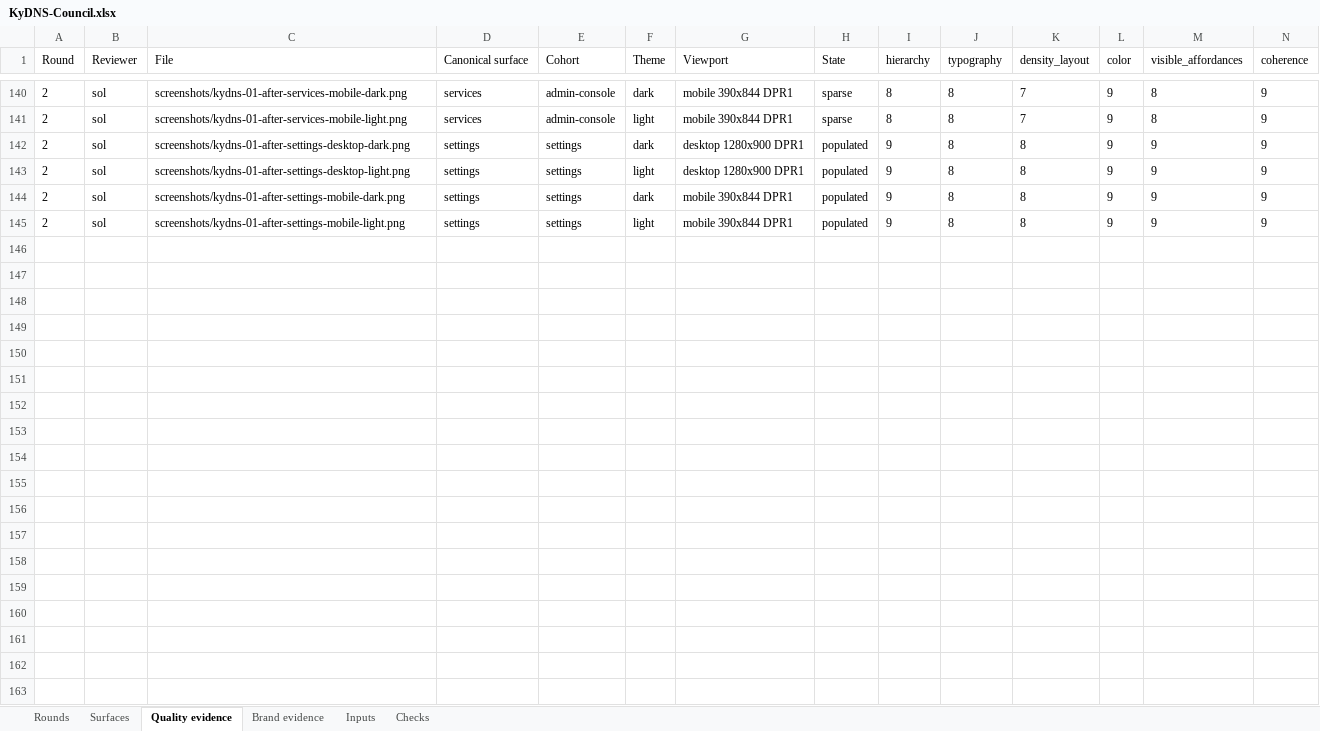
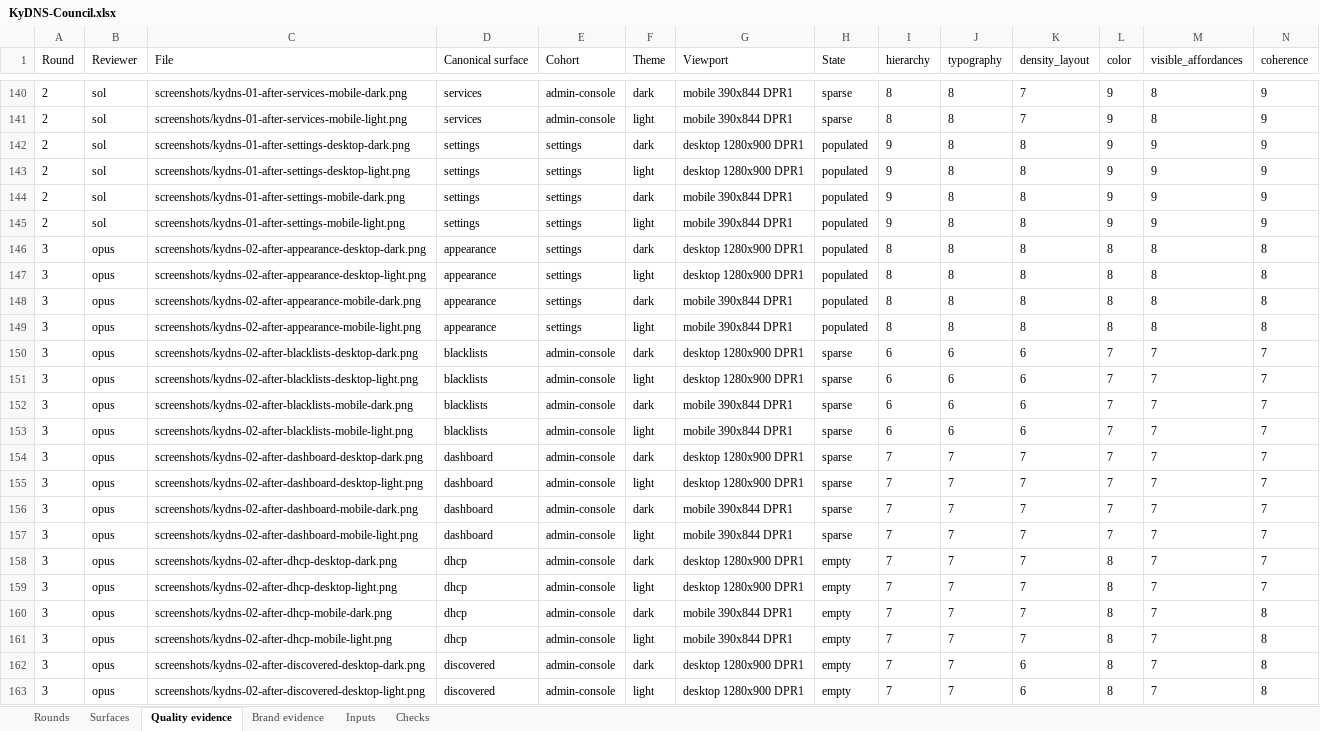
Before and after one commit to Busnes-app/KyDNS-server, an Excel workbook: docs/ui-dns-eight/KyDNS-Council.xlsx, sheet Quality evidence, drawn as a sheet; only a part is shown, gaps mark what is left out; values as stored, in another font and other column widths than the file's, no borders; rows hold the shown columns only; the diff covers the shown part only; the diff names each change by its address in the sheet, - before the commit and + after, or states it on an @@ line.

```diff
--- a/docs/ui-dns-eight/KyDNS-Council.xlsx (sheet Quality evidence)
+++ b/docs/ui-dns-eight/KyDNS-Council.xlsx (sheet Quality evidence)
+row 146: 3 | opus | screenshots/kydns-02-after-appearance-desktop-dark.png | appearance | settings | dark | desktop 1280x900 DPR1 | populated | 8 | 8 | 8 | 8 | 8 | 8
+row 147: 3 | opus | screenshots/kydns-02-after-appearance-desktop-light.png | appearance | settings | light | desktop 1280x900 DPR1 | populated | 8 | 8 | 8 | 8 | 8 | 8
+row 148: 3 | opus | screenshots/kydns-02-after-appearance-mobile-dark.png | appearance | settings | dark | mobile 390x844 DPR1 | populated | 8 | 8 | 8 | 8 | 8 | 8
+row 149: 3 | opus | screenshots/kydns-02-after-appearance-mobile-light.png | appearance | settings | light | mobile 390x844 DPR1 | populated | 8 | 8 | 8 | 8 | 8 | 8
+row 150: 3 | opus | screenshots/kydns-02-after-blacklists-desktop-dark.png | blacklists | admin-console | dark | desktop 1280x900 DPR1 | sparse | 6 | 6 | 6 | 7 | 7 | 7
+row 151: 3 | opus | screenshots/kydns-02-after-blacklists-desktop-light.png | blacklists | admin-console | light | desktop 1280x900 DPR1 | sparse | 6 | 6 | 6 | 7 | 7 | 7
+row 152: 3 | opus | screenshots/kydns-02-after-blacklists-mobile-dark.png | blacklists | admin-console | dark | mobile 390x844 DPR1 | sparse | 6 | 6 | 6 | 7 | 7 | 7
+row 153: 3 | opus | screenshots/kydns-02-after-blacklists-mobile-light.png | blacklists | admin-console | light | mobile 390x844 DPR1 | sparse | 6 | 6 | 6 | 7 | 7 | 7
+row 154: 3 | opus | screenshots/kydns-02-after-dashboard-desktop-dark.png | dashboard | admin-console | dark | desktop 1280x900 DPR1 | sparse | 7 | 7 | 7 | 7 | 7 | 7
+row 155: 3 | opus | screenshots/kydns-02-after-dashboard-desktop-light.png | dashboard | admin-console | light | desktop 1280x900 DPR1 | sparse | 7 | 7 | 7 | 7 | 7 | 7
+row 156: 3 | opus | screenshots/kydns-02-after-dashboard-mobile-dark.png | dashboard | admin-console | dark | mobile 390x844 DPR1 | sparse | 7 | 7 | 7 | 7 | 7 | 7
+row 157: 3 | opus | screenshots/kydns-02-after-dashboard-mobile-light.png | dashboard | admin-console | light | mobile 390x844 DPR1 | sparse | 7 | 7 | 7 | 7 | 7 | 7
+row 158: 3 | opus | screenshots/kydns-02-after-dhcp-desktop-dark.png | dhcp | admin-console | dark | desktop 1280x900 DPR1 | empty | 7 | 7 | 7 | 8 | 7 | 7
+row 159: 3 | opus | screenshots/kydns-02-after-dhcp-desktop-light.png | dhcp | admin-console | light | desktop 1280x900 DPR1 | empty | 7 | 7 | 7 | 8 | 7 | 7
+row 160: 3 | opus | screenshots/kydns-02-after-dhcp-mobile-dark.png | dhcp | admin-console | dark | mobile 390x844 DPR1 | empty | 7 | 7 | 7 | 8 | 7 | 8
+row 161: 3 | opus | screenshots/kydns-02-after-dhcp-mobile-light.png | dhcp | admin-console | light | mobile 390x844 DPR1 | empty | 7 | 7 | 7 | 8 | 7 | 8
+row 162: 3 | opus | screenshots/kydns-02-after-discovered-desktop-dark.png | discovered | admin-console | dark | desktop 1280x900 DPR1 | empty | 7 | 7 | 6 | 8 | 7 | 8
+row 163: 3 | opus | screenshots/kydns-02-after-discovered-desktop-light.png | discovered | admin-console | light | desktop 1280x900 DPR1 | empty | 7 | 7 | 6 | 8 | 7 | 8
```
Also changed, not shown: 54 added rows elsewhere in this sheet, sheet Brand evidence, sheet Surfaces, sheet Rounds, sheet Inputs, sheet Checks, 8 other files.
